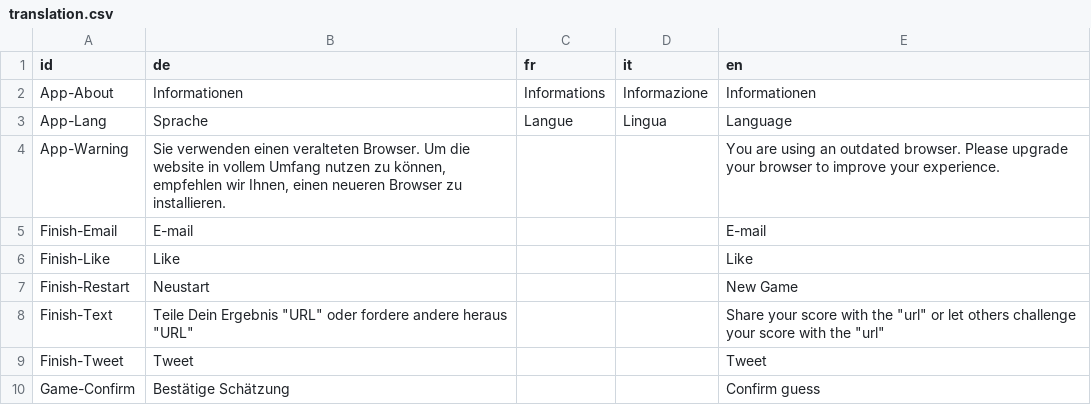
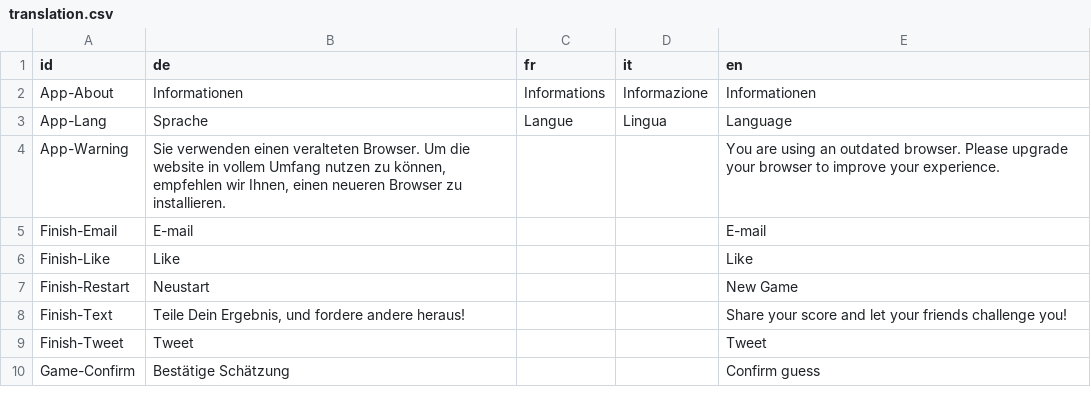
Before and after one commit to loleg/web-storymaps, a CSV file: storymap5/app/data/translation.csv, drawn as a sheet; only a part is shown.

```diff
--- a/storymap5/app/data/translation.csv
+++ b/storymap5/app/data/translation.csv
@@ -7,3 +7,3 @@ Finish-Like,Like,,,Like
 Finish-Restart,Neustart ,,,New Game
-Finish-Text,"Teile Dein Ergebnis ""URL"" oder fordere andere heraus ""URL""",,,"Share your score with the ""url"" or let others challenge your score with the ""url"""
+Finish-Text,"Teile Dein Ergebnis, und fordere andere heraus!",,,Share your score and let your friends challenge you!
 Finish-Tweet,Tweet,,,Tweet
```
Also changed, not shown: 5 other files.
